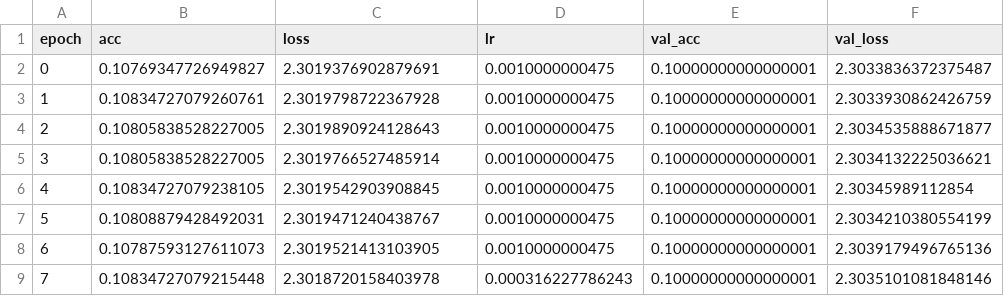
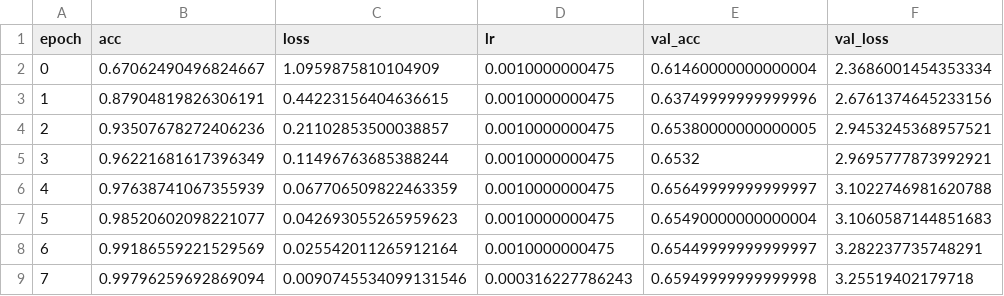
Before and after one commit to luzai/NetworkCompress, a CSV file: output/net2net.csv, drawn as a sheet; only a part is shown; the diff covers the shown part only.

```diff
--- a/output/net2net.csv
+++ b/output/net2net.csv
@@ -1,9 +1,9 @@
 epoch,acc,loss,lr,val_acc,val_loss
-0,0.10769347726949827,2.3019376902879691,0.0010000000475,0.10000000000000001,2.3033836372375487
-1,0.10834727079260761,2.3019798722367928,0.0010000000475,0.10000000000000001,2.3033930862426759
-2,0.10805838528227005,2.3019890924128643,0.0010000000475,0.10000000000000001,2.3034535888671877
-3,0.10805838528227005,2.3019766527485914,0.0010000000475,0.10000000000000001,2.3034132225036621
-4,0.10834727079238105,2.3019542903908845,0.0010000000475,0.10000000000000001,2.30345989112854
-5,0.10808879428492031,2.3019471240438767,0.0010000000475,0.10000000000000001,2.3034210380554199
-6,0.10787593127611073,2.3019521413103905,0.0010000000475,0.10000000000000001,2.3039179496765136
-7,0.10834727079215448,2.3018720158403978,0.000316227786243,0.10000000000000001,2.3035101081848146
+0,0.67062490496824667,1.0959875810104909,0.0010000000475,0.61460000000000004,2.3686001454353334
+1,0.87904819826306191,0.44223156404636615,0.0010000000475,0.63749999999999996,2.6761374645233156
+2,0.93507678272406236,0.21102853500038857,0.0010000000475,0.65380000000000005,2.9453245368957521
+3,0.96221681617396349,0.11496763685388244,0.0010000000475,0.6532,2.9695777873992921
+4,0.97638741067355939,0.067706509822463359,0.0010000000475,0.65649999999999997,3.1022746981620788
+5,0.98520602098221077,0.042693055265959623,0.0010000000475,0.65490000000000004,3.1060587144851683
+6,0.99186559221529569,0.025542011265912164,0.0010000000475,0.65449999999999997,3.282237735748291
+7,0.99796259692869094,0.0090745534099131546,0.000316227786243,0.65949999999999998,3.25519402179718
```
Also changed, not shown: 3 added rows, 1 removed row and 11 edited cells elsewhere in this file, 8 other files.
